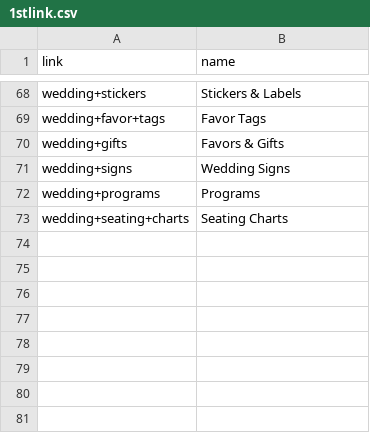
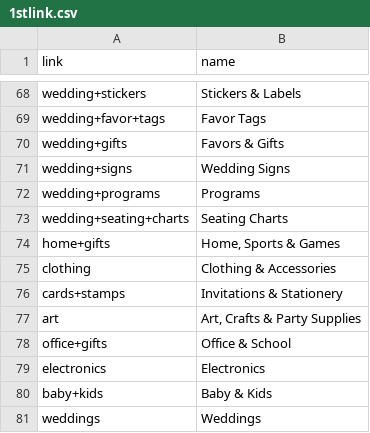
Before and after one commit to NobitaZ/Zazzle, a CSV file: data/1stlink.csv, drawn as a sheet; only a part is shown, gaps mark what is left out; the diff names each change by its address in the sheet, - before the commit and + after, or states it on an @@ line.

Commit message:
v107
- Add logger for log centralized for main process
- Add Save button in product tab
- Fix Fill and Fit image type
- Add link for product if need to view all

```diff
--- a/data/1stlink.csv
+++ b/data/1stlink.csv
+row 74: home+gifts | Home, Sports & Games
+row 75: clothing | Clothing & Accessories
+row 76: cards+stamps | Invitations & Stationery
+row 77: art | Art, Crafts & Party Supplies
+row 78: office+gifts | Office & School
+row 79: electronics | Electronics
+row 80: baby+kids | Baby & Kids
+row 81: weddings | Weddings
```
Also changed, not shown: 6 other files.
